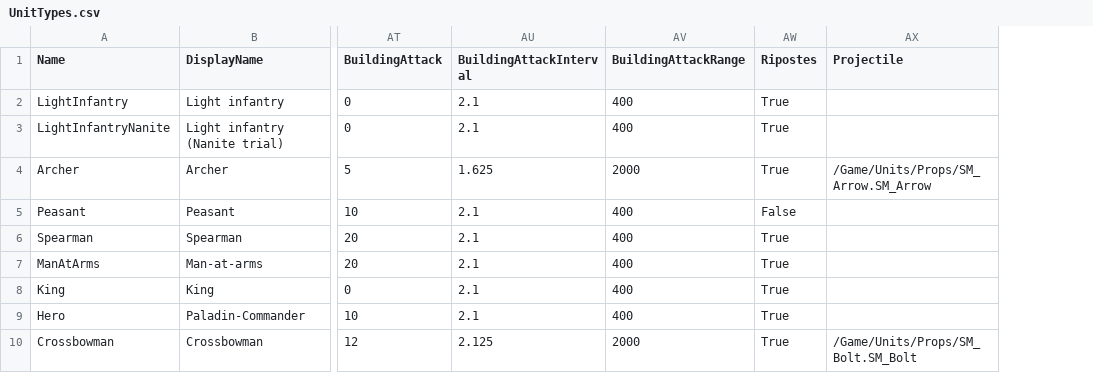
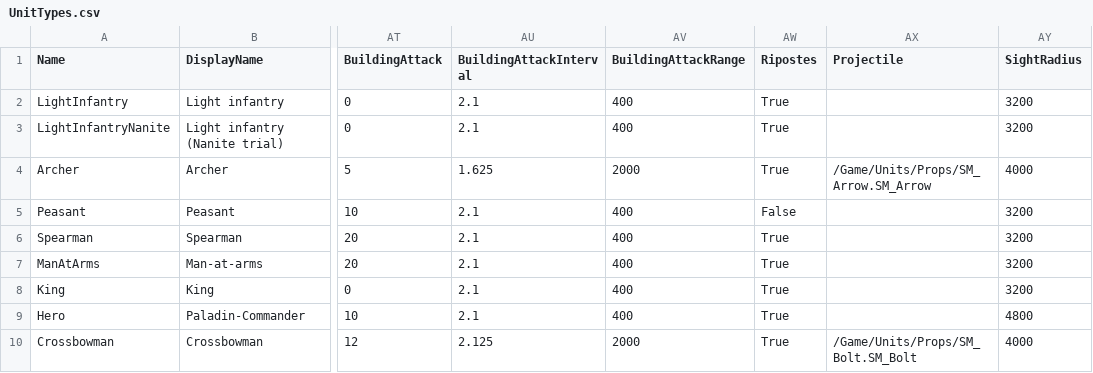
Before and after one commit to esdragor/MyCrusader, a CSV file: Tools/Data/UnitTypes.csv, drawn as a sheet; only a part is shown, gaps mark what is left out; the diff names each change by its address in the sheet, - before the commit and + after, or states it on an @@ line.

Commit message:
FOG (F2a): sight radius of every unit and building type (D523, provisional) - column SightRadius in UnitTypes.csv and BuildingTypes.csv (melee and Peasant 8 tiles, shooters 10, hero 12; houses, camps, mill, farm 5, production 8, main centre 16), read into the unit's shared constants, tables imported again, UnitStats.md regenerated (a Vue column); test HeroesOfLiberty.Vision.SightRadius (red first): every type of the real tables sees beyond its reach by a tile

```diff
--- a/Tools/Data/UnitTypes.csv
+++ b/Tools/Data/UnitTypes.csv
+column AY (SightRadius), rows 2-10: 3200 | 3200 | 4000 | 3200 | 3200 | 3200 | 3200 | 4800 | 4000
```
Also changed, not shown: Tools/Data/BuildingTypes.csv, 7 other files.
